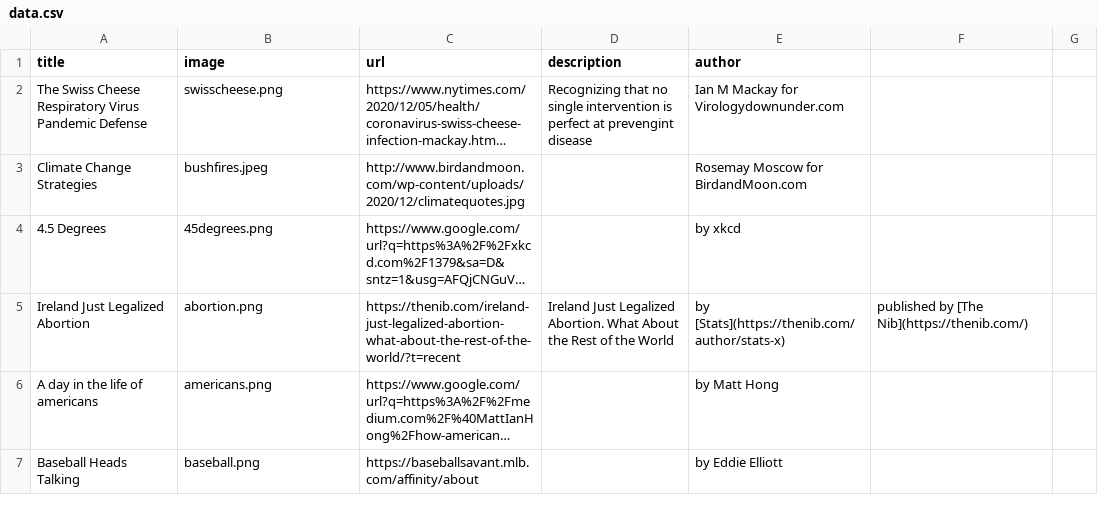
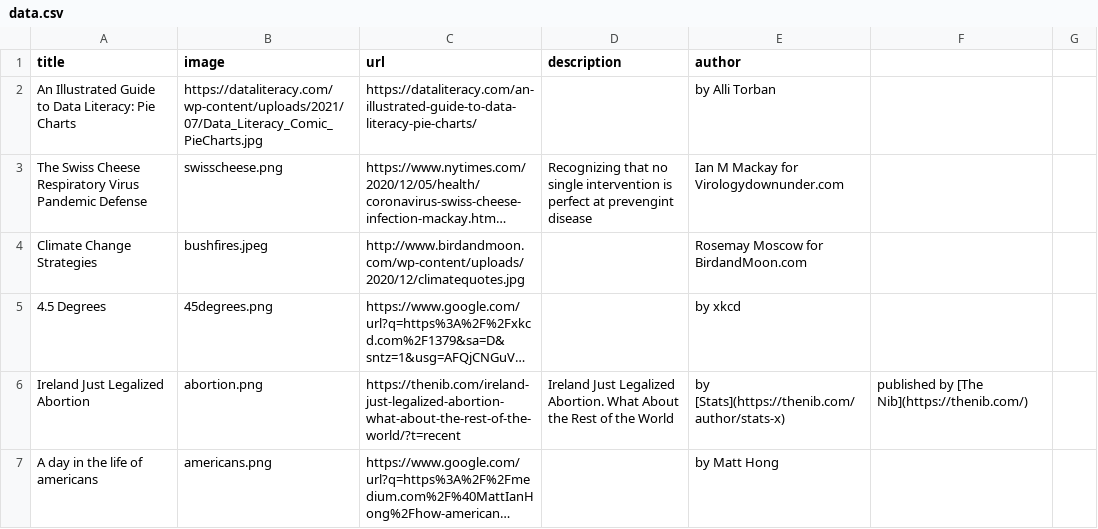
Before and after one commit to datacomics/datacomics.github.io, a CSV file: data.csv, drawn as a sheet; only a part is shown; the shorter side is filled out with more unchanged rows; long unchanged cells end in …; the diff names each change by its address in the sheet, - before the commit and + after, or states it on an @@ line.

Commit message:
Update data.csv

```diff
--- a/data.csv
+++ b/data.csv
+row 2: An Illustrated Guide to Data Literacy: Pie Charts | https://dataliteracy.com/wp-content/uploads/2021/07/Data_Literacy_Comic_PieCharts.jpg | https://dataliteracy.com/an-illustrated-guide-to-data-literacy-pie-charts/ |  | by Alli Torban
```
